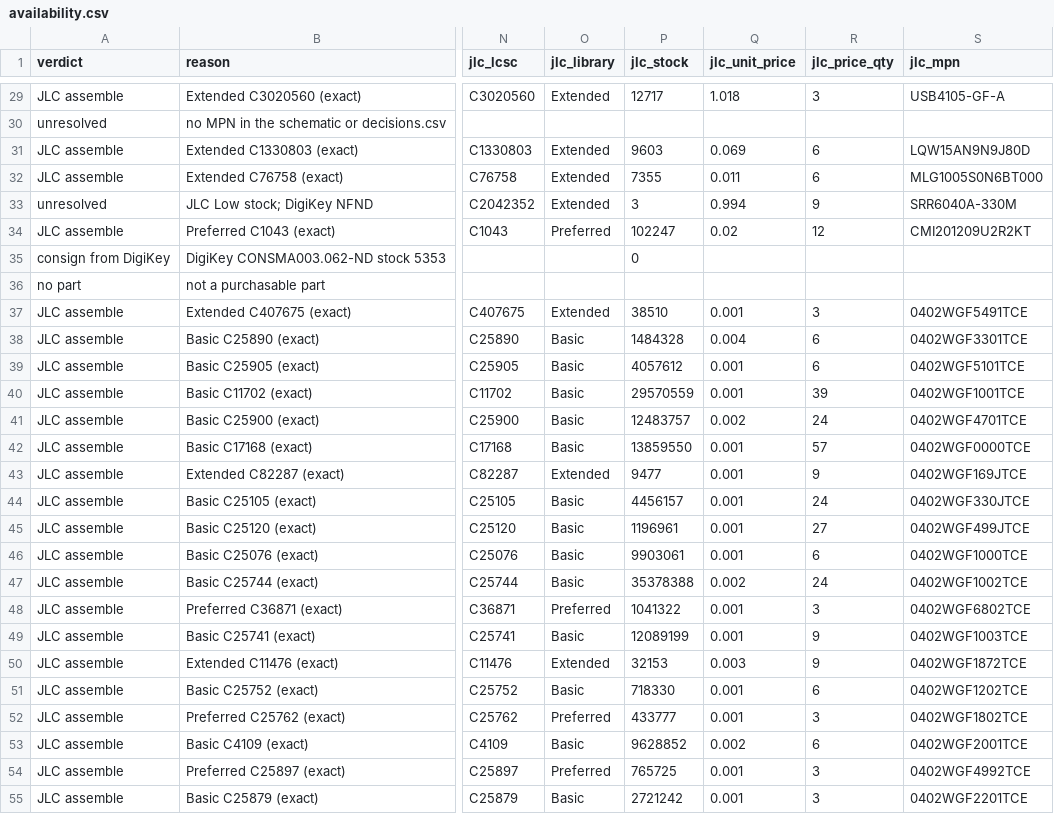
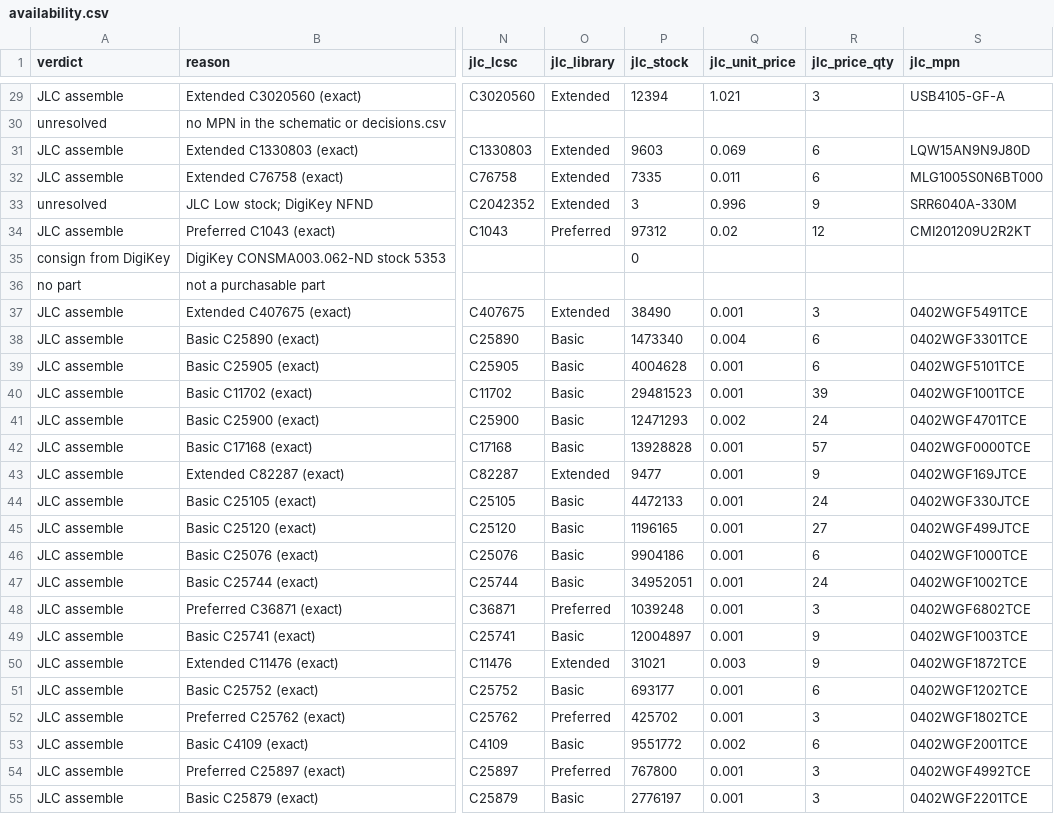
Before and after one commit to davidmhunt/fmcw3-ckflight, a CSV file: parts/out/availability.csv, drawn as a sheet; only a part is shown, gaps mark what is left out; the diff covers the shown part only; the diff names each change by its address in the sheet, - before the commit and + after, or states it on an @@ line.

```diff
--- a/parts/out/availability.csv
+++ b/parts/out/availability.csv
-P29 (jlc_stock): 12717
+P29 (jlc_stock): 12394
-Q29 (jlc_unit_price): 1.018
+Q29 (jlc_unit_price): 1.021
-P32 (jlc_stock): 7355
+P32 (jlc_stock): 7335
-Q33 (jlc_unit_price): 0.994
+Q33 (jlc_unit_price): 0.996
-P34 (jlc_stock): 102247
+P34 (jlc_stock): 97312
-P37 (jlc_stock): 38510
+P37 (jlc_stock): 38490
-P38 (jlc_stock): 1484328
+P38 (jlc_stock): 1473340
-P39 (jlc_stock): 4057612
+P39 (jlc_stock): 4004628
-P40 (jlc_stock): 29570559
+P40 (jlc_stock): 29481523
-P41 (jlc_stock): 12483757
+P41 (jlc_stock): 12471293
-P42 (jlc_stock): 13859550
+P42 (jlc_stock): 13928828
-P44 (jlc_stock): 4456157
+P44 (jlc_stock): 4472133
-P45 (jlc_stock): 1196961
+P45 (jlc_stock): 1196165
-P46 (jlc_stock): 9903061
+P46 (jlc_stock): 9904186
-P47 (jlc_stock): 35378388
+P47 (jlc_stock): 34952051
-Q47 (jlc_unit_price): 0.002
+Q47 (jlc_unit_price): 0.001
-P48 (jlc_stock): 1041322
+P48 (jlc_stock): 1039248
-P49 (jlc_stock): 12089199
+P49 (jlc_stock): 12004897
-P50 (jlc_stock): 32153
+P50 (jlc_stock): 31021
-P51 (jlc_stock): 718330
+P51 (jlc_stock): 693177
-P52 (jlc_stock): 433777
+P52 (jlc_stock): 425702
-P53 (jlc_stock): 9628852
+P53 (jlc_stock): 9551772
-P54 (jlc_stock): 765725
+P54 (jlc_stock): 767800
-P55 (jlc_stock): 2721242
+P55 (jlc_stock): 2776197
```
Also changed, not shown: 1 added row, 1 removed row and 50 edited cells elsewhere in this file, parts/out/bom.csv, parts/out/jlc/bom.csv, 1 other file.
